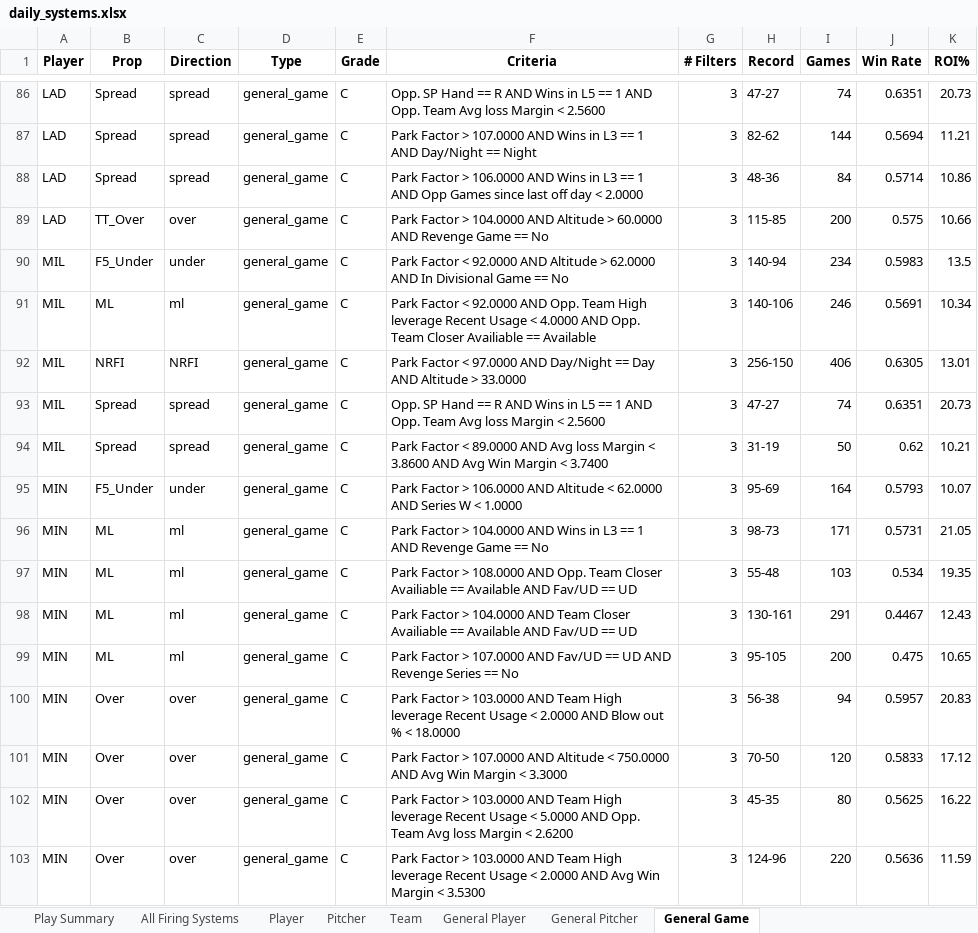
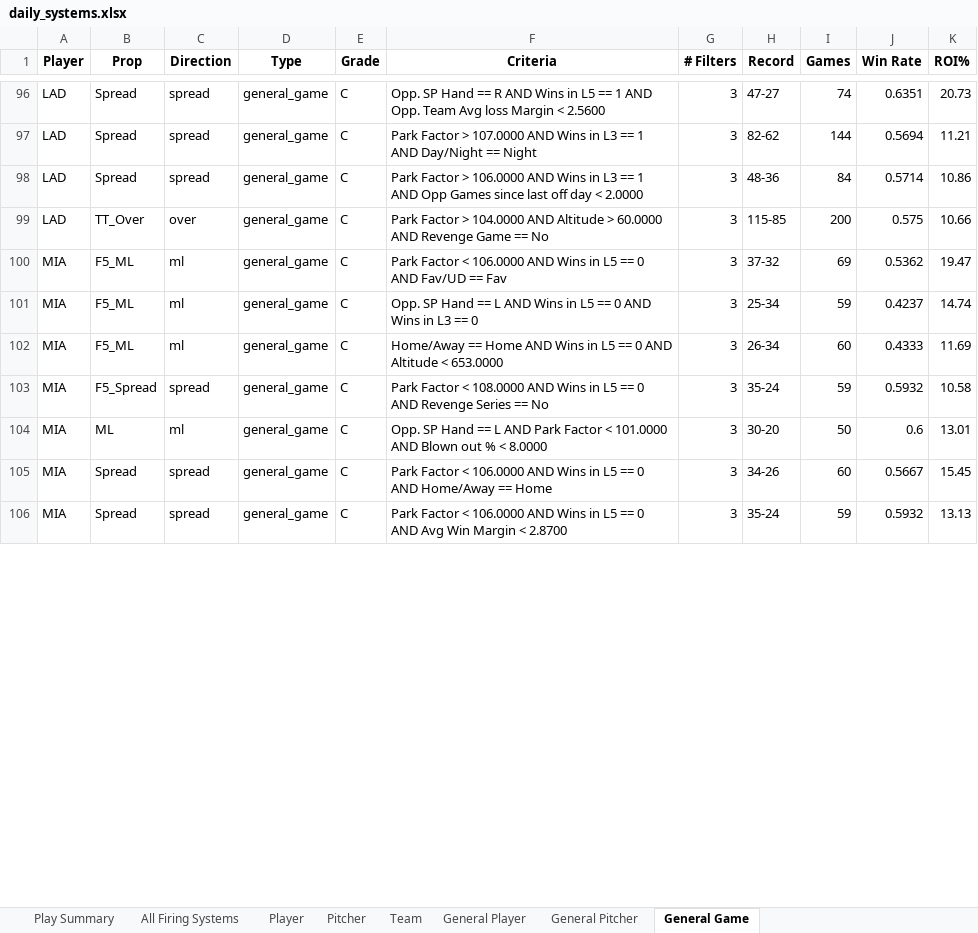
Before and after one commit to 2alexjohnson2-hub/itlb-card, an Excel workbook: daily_systems.xlsx, sheet General Game, drawn as a sheet; only a part is shown, gaps mark what is left out; values as stored, in another font and other column widths than the file's, no borders; removed rows and columns are numbered as before the commit, all else as after; the diff covers the shown part only; the diff names each change by its address in the sheet, - before the commit and + after, or states it on an @@ line.

```diff
--- a/daily_systems.xlsx (sheet General Game)
+++ b/daily_systems.xlsx (sheet General Game)
-row 90: MIL | F5_Under | under | general_game | C | Park Factor < 92.0000 AND Altitude > 62.0000 AND In Divisional Game == No | 3 | 140-94 | 234 | 0.5983 | 13.5
+row 100: MIA | F5_ML | ml | general_game | C | Park Factor < 106.0000 AND Wins in L5 == 0 AND Fav/UD == Fav | 3 | 37-32 | 69 | 0.5362 | 19.47
+row 101: MIA | F5_ML | ml | general_game | C | Opp. SP Hand == L AND Wins in L5 == 0 AND Wins in L3 == 0 | 3 | 25-34 | 59 | 0.4237 | 14.74
+row 102: MIA | F5_ML | ml | general_game | C | Home/Away == Home AND Wins in L5 == 0 AND Altitude < 653.0000 | 3 | 26-34 | 60 | 0.4333 | 11.69
+row 103: MIA | F5_Spread | spread | general_game | C | Park Factor < 108.0000 AND Wins in L5 == 0 AND Revenge Series == No | 3 | 35-24 | 59 | 0.5932 | 10.58
-A104 (Player): MIL
+A104 (Player): MIA
-F104 (Criteria): Park Factor < 92.0000 AND Opp. Team High leverage Recent Usage < 4.0000 AND Opp. Team Closer Availiable == Available
+F104 (Criteria): Opp. SP Hand == L AND Park Factor < 101.0000 AND Blown out % < 8.0000
-H104 (Record): 140-106
+H104 (Record): 30-20
-I104 (Games): 246
+I104 (Games): 50
-J104 (Win Rate): 0.5691
+J104 (Win Rate): 0.6
-K104 (ROI%): 10.34
+K104 (ROI%): 13.01
-row 92: MIL | NRFI | NRFI | general_game | C | Park Factor < 97.0000 AND Day/Night == Day AND Altitude > 33.0000 | 3 | 256-150 | 406 | 0.6305 | 13.01
-A105:A106 (Player): MIL
+A105:A106 (Player): MIA
-F105 (Criteria): Opp. SP Hand == R AND Wins in L5 == 1 AND Opp. Team Avg loss Margin < 2.5600
+F105 (Criteria): Park Factor < 106.0000 AND Wins in L5 == 0 AND Home/Away == Home
-H105 (Record): 47-27
+H105 (Record): 34-26
-I105 (Games): 74
+I105 (Games): 60
-J105 (Win Rate): 0.6351
+J105 (Win Rate): 0.5667
-K105 (ROI%): 20.73
+K105 (ROI%): 15.45
-F106 (Criteria): …Factor < 89.0000 AND Avg loss Margin < 3.8600 AND Avg Win Margin < 3.7400
+F106 (Criteria): …Factor < 106.0000 AND Wins in L5 == 0 AND Avg Win Margin < 2.8700
-H106 (Record): 31-19
+H106 (Record): 35-24
-I106 (Games): 50
+I106 (Games): 59
-J106 (Win Rate): 0.62
+J106 (Win Rate): 0.5932
-K106 (ROI%): 10.21
+K106 (ROI%): 13.13
-row 95: MIN | F5_Under | under | general_game | C | Park Factor > 106.0000 AND Altitude < 62.0000 AND Series W < 1.0000 | 3 | 95-69 | 164 | 0.5793 | 10.07
-row 96: MIN | ML | ml | general_game | C | Park Factor > 104.0000 AND Wins in L3 == 1 AND Revenge Game == No | 3 | 98-73 | 171 | 0.5731 | 21.05
-row 97: MIN | ML | ml | general_game | C | Park Factor > 108.0000 AND Opp. Team Closer Availiable == Available AND Fav/UD == UD | 3 | 55-48 | 103 | 0.534 | 19.35
-row 98: MIN | ML | ml | general_game | C | Park Factor > 104.0000 AND Team Closer Availiable == Available AND Fav/UD == UD | 3 | 130-161 | 291 | 0.4467 | 12.43
-row 99: MIN | ML | ml | general_game | C | Park Factor > 107.0000 AND Fav/UD == UD AND Revenge Series == No | 3 | 95-105 | 200 | 0.475 | 10.65
-row 100: MIN | Over | over | general_game | C | Park Factor > 103.0000 AND Team High leverage Recent Usage < 2.0000 AND Blow out % < 18.0000 | 3 | 56-38 | 94 | 0.5957 | 20.83
-row 101: MIN | Over | over | general_game | C | Park Factor > 107.0000 AND Altitude < 750.0000 AND Avg Win Margin < 3.3000 | 3 | 70-50 | 120 | 0.5833 | 17.12
-row 102: MIN | Over | over | general_game | C | Park Factor > 103.0000 AND Team High leverage Recent Usage < 5.0000 AND Opp. Team Avg loss Margin < 2.6200 | 3 | 45-35 | 80 | 0.5625 | 16.22
-row 103: MIN | Over | over | general_game | C | Park Factor > 103.0000 AND Team High leverage Recent Usage < 2.0000 AND Avg Win Margin < 3.5300 | 3 | 124-96 | 220 | 0.5636 | 11.59
```
Also changed, not shown: 48 added rows, 67 removed rows and 53 edited cells elsewhere in this sheet, sheet All Firing Systems, sheet Player, sheet Team, sheet Pitcher, sheet Play Summary, sheet General Pitcher, 1 more sheet.
